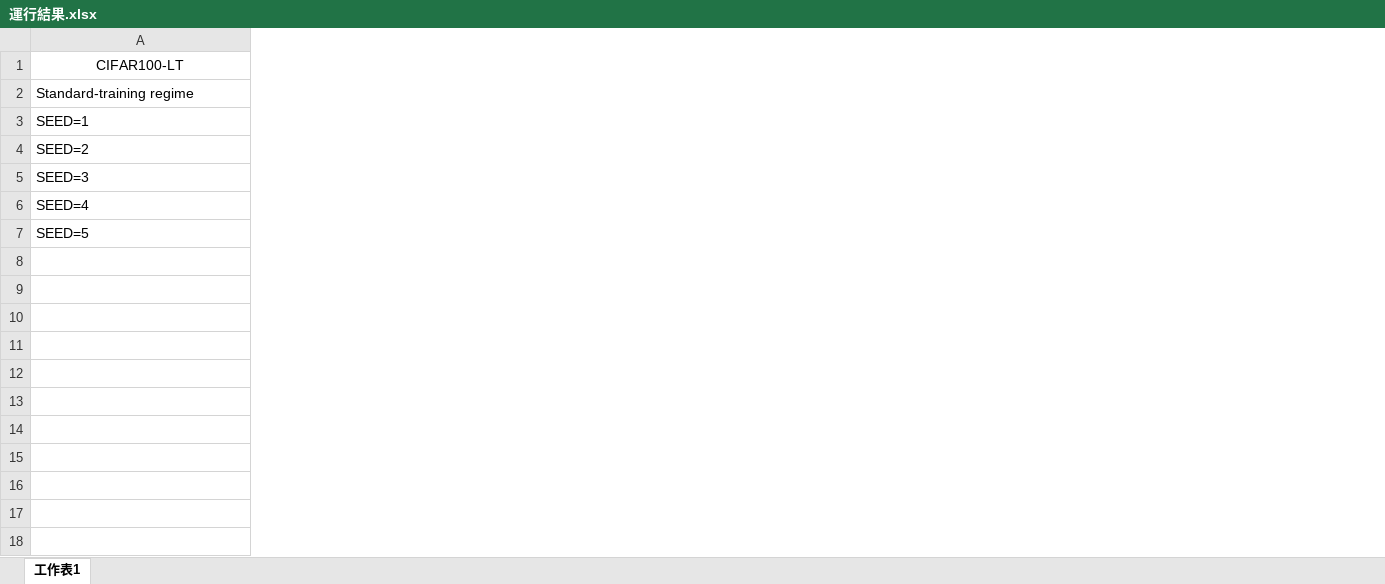
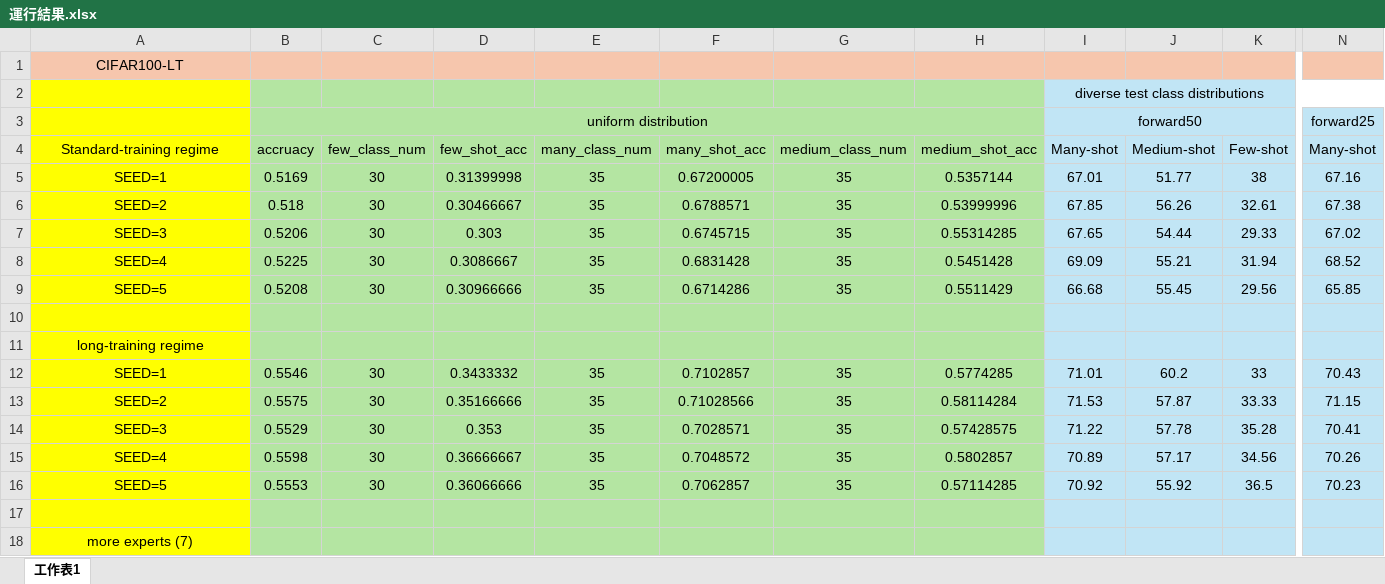
Before and after one commit to aaronwu901225main/BalPoE-CalibratedLT, an Excel workbook: 運行結果.xlsx, sheet 工作表1, drawn as a sheet; only a part is shown, gaps mark what is left out; values as stored, in another font and other column widths than the file's, no borders; removed rows and columns are numbered as before the commit, all else as after; rows hold the shown columns only; the diff covers the shown part only; the diff names each change by its address in the sheet, - before the commit and + after, or states it on an @@ line.

```diff
--- a/運行結果.xlsx (sheet 工作表1)
+++ b/運行結果.xlsx (sheet 工作表1)
+column B, rows 4-9: accruacy | 0.5169 | 0.518 | 0.5206 | 0.5225 | 0.5208
+column C, rows 4-9: few_class_num | 30 | 30 | 30 | 30 | 30
+column D, rows 4-9: few_shot_acc | 0.31399998 | 0.30466667 | 0.303 | 0.3086667 | 0.30966666
+column E, rows 4-9: many_class_num | 35 | 35 | 35 | 35 | 35
+column F, rows 4-9: many_shot_acc | 0.67200005 | 0.6788571 | 0.6745715 | 0.6831428 | 0.6714286
+column G, rows 4-9: medium_class_num | 35 | 35 | 35 | 35 | 35
+column H, rows 4-9: medium_shot_acc | 0.5357144 | 0.53999996 | 0.55314285 | 0.5451428 | 0.5511429
+column I, rows 4-9: Many-shot | 67.01 | 67.85 | 67.65 | 69.09 | 66.68
+column J, rows 4-9: Medium-shot | 51.77 | 56.26 | 54.44 | 55.21 | 55.45
+column K, rows 4-9: Few-shot | 38 | 32.61 | 29.33 | 31.94 | 29.56
+column N, rows 4-9: Many-shot | 67.16 | 67.38 | 67.02 | 68.52 | 65.85
-A1 fill: none
+A1 fill: #F6C6AD
-A1:E1 merged
+row 2:  |  |  |  |  |  |  |  | diverse test class distributions
+row 3:  | uniform distribution |  |  |  |  |  |  | forward50 |  |  | forward25
@@ A4:A9 fill: none → #FFFF00, alignment: left → center @@
+row 10: (empty)
+row 11: long-training regime
+row 12: SEED=1 | 0.5546 | 30 | 0.3433332 | 35 | 0.7102857 | 35 | 0.5774285 | 71.01 | 60.2 | 33 | 70.43
+row 13: SEED=2 | 0.5575 | 30 | 0.35166666 | 35 | 0.71028566 | 35 | 0.58114284 | 71.53 | 57.87 | 33.33 | 71.15
+row 14: SEED=3 | 0.5529 | 30 | 0.353 | 35 | 0.7028571 | 35 | 0.57428575 | 71.22 | 57.78 | 35.28 | 70.41
+row 15: SEED=4 | 0.5598 | 30 | 0.36666667 | 35 | 0.7048572 | 35 | 0.5802857 | 70.89 | 57.17 | 34.56 | 70.26
+row 16: SEED=5 | 0.5553 | 30 | 0.36066666 | 35 | 0.7062857 | 35 | 0.57114285 | 70.92 | 55.92 | 36.5 | 70.23
+row 17: (empty)
+row 18: more experts (7)
```
Also changed, not shown: 11 added rows, 48 added columns, 2 removed columns and cell formats elsewhere in this sheet, 1 other file.
